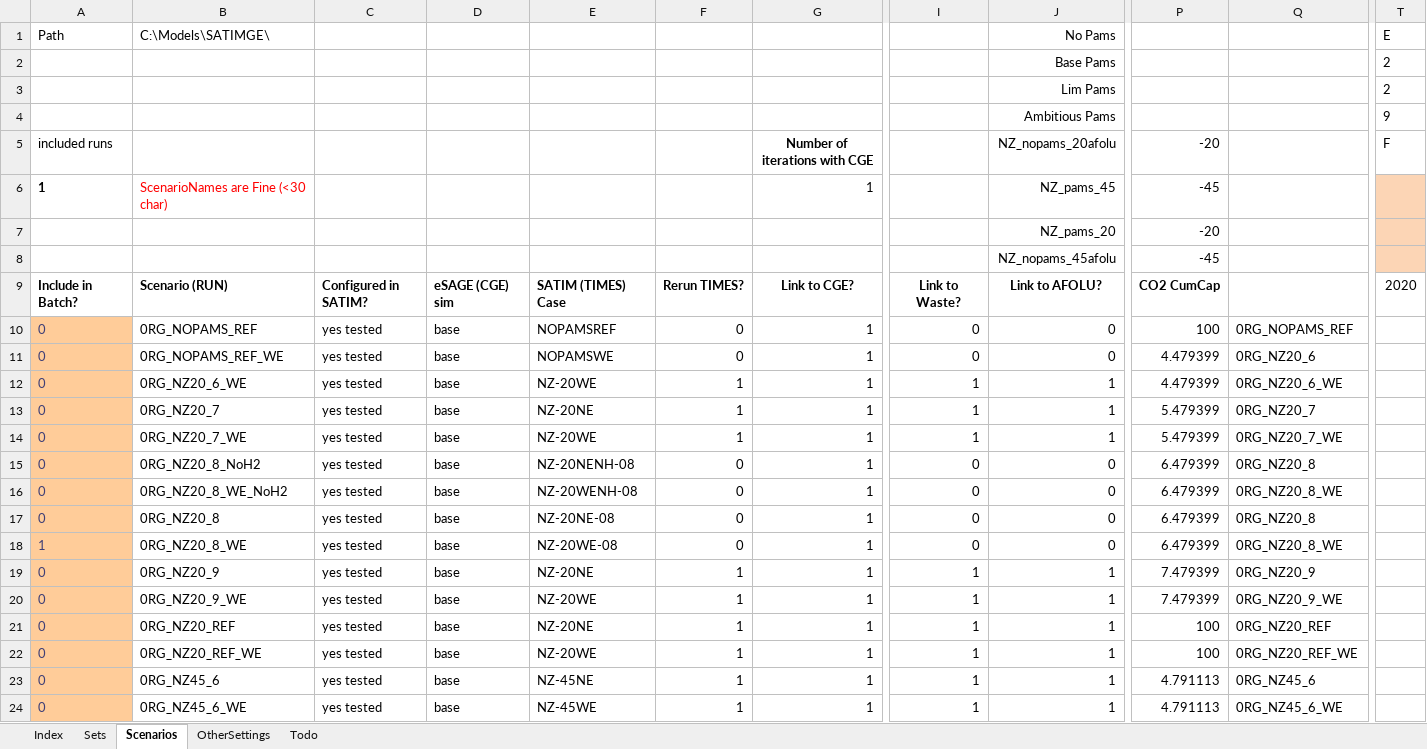
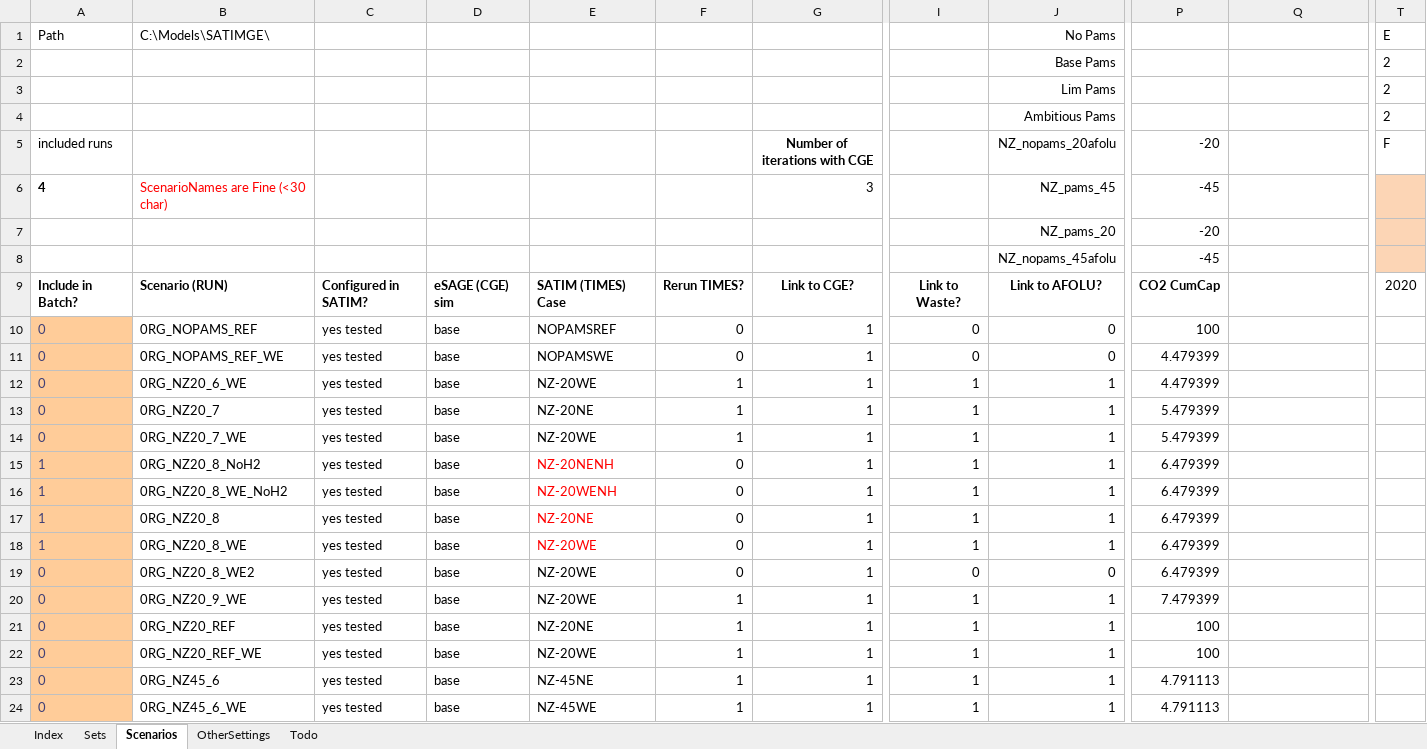
Before and after one commit to brunomerven/SATIMGE, an Excel workbook: SATIMGE.xlsm, sheet Scenarios, drawn as a sheet; only a part is shown, gaps mark what is left out; values as stored, in another font and other column widths than the file's, no borders; charts and pictures and conditional formats not drawn; the diff names each change by its address in the sheet, - before the commit and + after, or states it on an @@ line.

```diff
--- a/SATIMGE.xlsm (sheet Scenarios)
+++ b/SATIMGE.xlsm (sheet Scenarios)
-T4: 9
+T4: 2
-A6: 1
+A6: 4
-G6: 1
+G6: 3
-Q10: 0RG_NOPAMS_REF
+Q10: (empty)
-Q11: 0RG_NZ20_6
+Q11: (empty)
-Q12: 0RG_NZ20_6_WE
+Q12: (empty)
-Q13: 0RG_NZ20_7
+Q13: (empty)
-Q14: 0RG_NZ20_7_WE
+Q14: (empty)
-A15:A17: 0
+A15:A17: 1
-E15: NZ-20NENH-08
+E15: NZ-20NENH
-E15:E18 text colour: black
+E15:E18 text colour: #FF0000
-I15:I18: 0
+I15:I18: 1
-J15:J18: 0
+J15:J18: 1
-Q15: 0RG_NZ20_8
+Q15: (empty)
-E16: NZ-20WENH-08
+E16: NZ-20WENH
-Q16: 0RG_NZ20_8_WE
+Q16: (empty)
-E17: NZ-20NE-08
+E17: NZ-20NE
-Q17: 0RG_NZ20_8
+Q17: (empty)
-E18: NZ-20WE-08
+E18: NZ-20WE
-Q18: 0RG_NZ20_8_WE
+Q18: (empty)
-B19: 0RG_NZ20_9
+B19: 0RG_NZ20_8_WE2
-E19: NZ-20NE
+E19: NZ-20WE
-F19: 1
+F19: 0
-I19: 1
+I19: 0
-J19: 1
+J19: 0
-P19: 7.479399
+P19: 6.479399
-Q19: 0RG_NZ20_9
+Q19: (empty)
-Q20: 0RG_NZ20_9_WE
+Q20: (empty)
-Q21: 0RG_NZ20_REF
+Q21: (empty)
-Q22: 0RG_NZ20_REF_WE
+Q22: (empty)
-Q23: 0RG_NZ45_6
+Q23: (empty)
-Q24: 0RG_NZ45_6_WE
+Q24: (empty)
```
Also changed, not shown: sheet Sets, SATIM/DataSpreadsheets/TCH_CCS.xlsx, SetsAndMaps/SetsAndMaps.xlsm, 32 other files.
